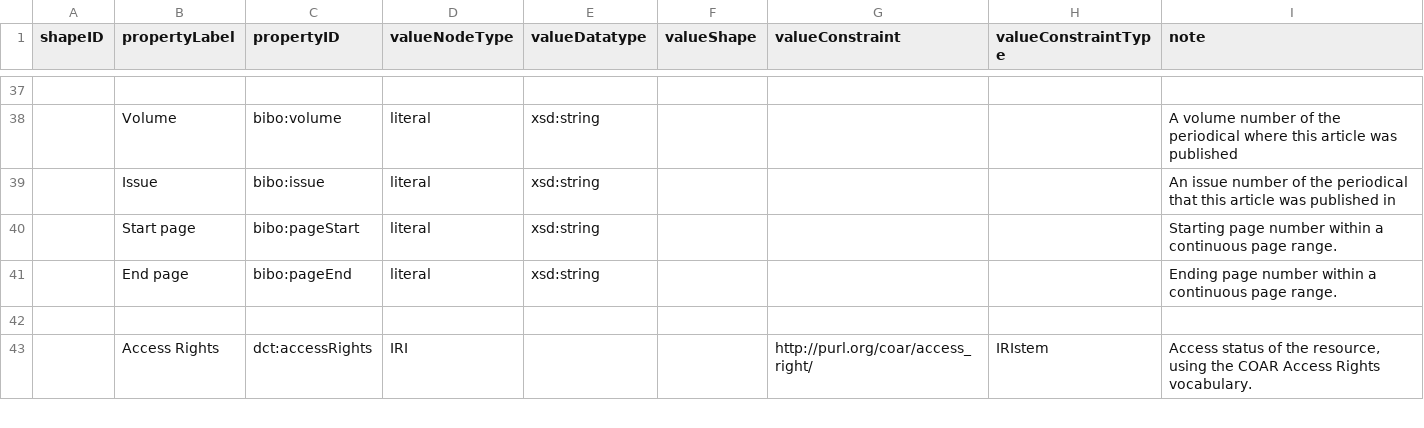
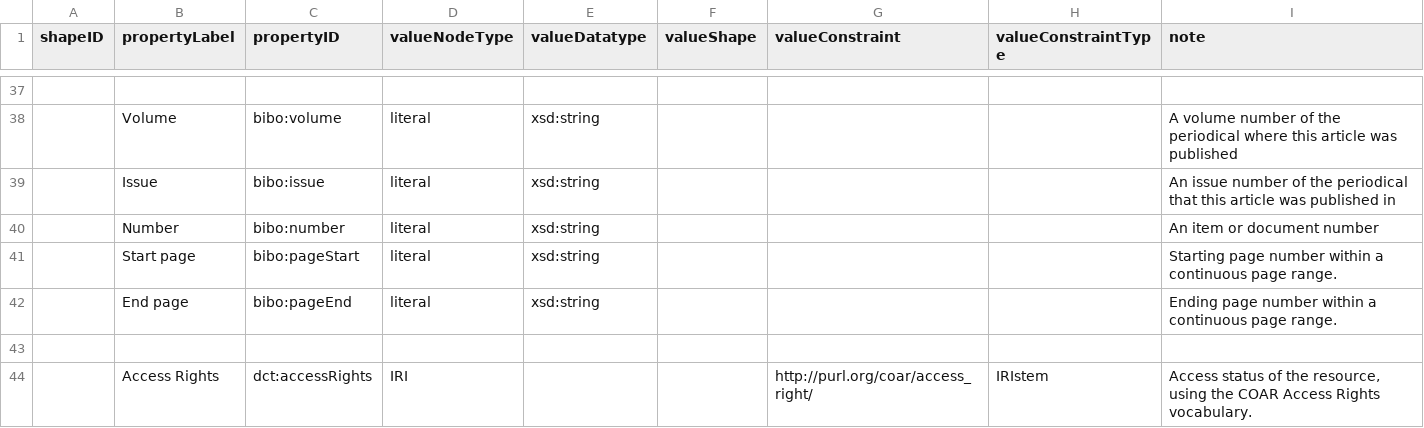
Before and after one commit to dcmi/dc-srap, a CSV file: docs/srap.csv, drawn as a sheet; only a part is shown, gaps mark what is left out; the diff names each change by its address in the sheet, - before the commit and + after, or states it on an @@ line.

Commit message:
Add bibo:number property, used to represent number in series for the doctoral thesis example. Fixes #36

```diff
--- a/docs/srap.csv
+++ b/docs/srap.csv
+row 40:  | Number | bibo:number | literal | xsd:string |  |  |  | An item or document number
```
Also changed, not shown: 1 other file.
